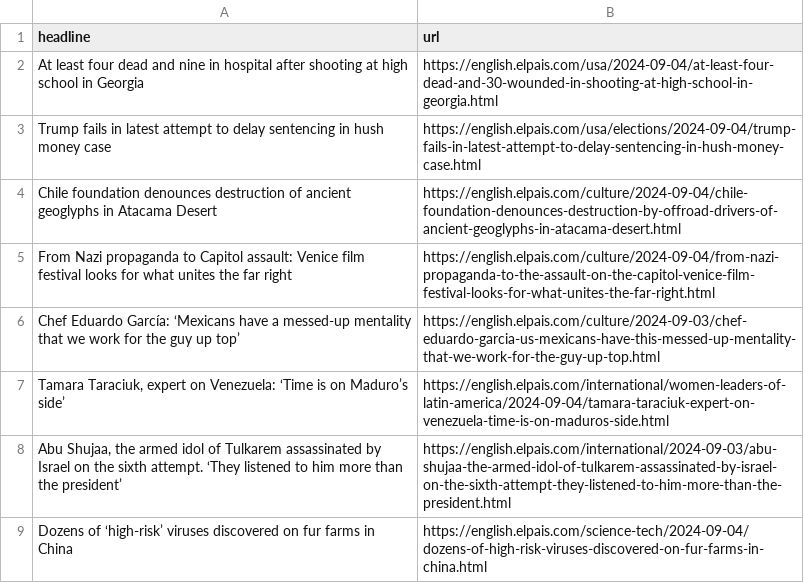
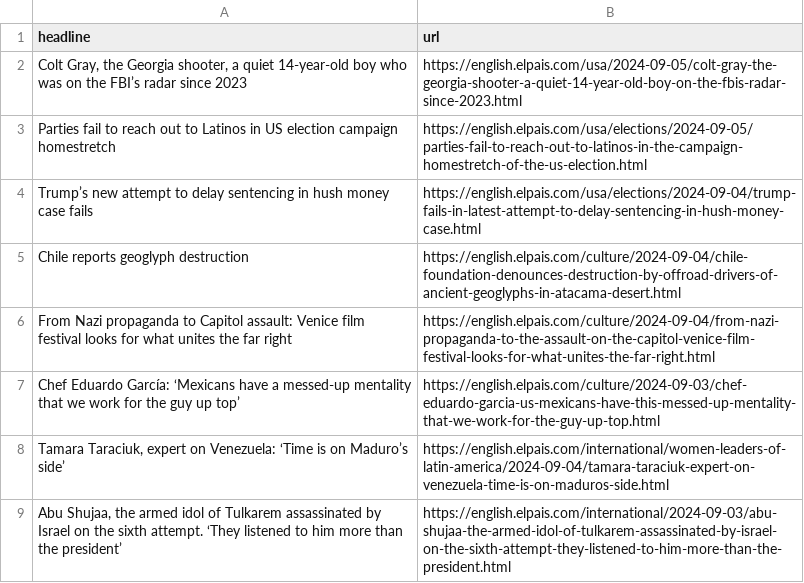
Before and after one commit to sa3991/el-pais-autoscraper, a CSV file: headlines.csv, drawn as a sheet; only a part is shown; the shorter side is filled out with more unchanged rows.

```diff
--- a/headlines.csv
+++ b/headlines.csv
@@ -1,5 +1,7 @@
 headline,url
-At least four dead and nine in hospital after shooting at high school in Georgia,https://english.elpais.com/usa/2024-09-04/at-least-four-dead-and-30-wounded-in-shooting-at-high-school-in-georgia.html
-Trump fails in latest attempt to delay sentencing in hush money case,https://english.elpais.com/usa/elections/2024-09-04/trump-fails-in-latest-attempt-to-delay-sentencing-in-hush-money-case.html
-Chile foundation denounces destruction of ancient geoglyphs in Atacama Desert,https://english.elpais.com/culture/2024-09-04/chile-foundation-denounces-destruction-by-offroad-drivers-of-ancient-geoglyphs-in-atacama-desert.html
+"Colt Gray, the Georgia shooter, a quiet 14-year-old boy who was on the FBI’s radar since 2023",https://english.elpais.com/usa/2024-09-05/colt-gray-the-georgia-shooter-a-quiet-14-year-old-boy-on-the-fbis-radar-since-2023.html
+Parties fail to reach out to Latinos in US election campaign homestretch,https://english.elpais.com/usa/elections/2024-09-05/parties-fail-to-reach-out-to-latinos-in-the-campaign-homestretch-of-the-us-election.html
+"Trump’s new attempt to delay sentencing in hush money case fails
+",https://english.elpais.com/usa/elections/2024-09-04/trump-fails-in-latest-attempt-to-delay-sentencing-in-hush-money-case.html
+Chile reports geoglyph destruction,https://english.elpais.com/culture/2024-09-04/chile-foundation-denounces-destruction-by-offroad-drivers-of-ancient-geoglyphs-in-atacama-desert.html
 From Nazi propaganda to Capitol assault: Venice film festival looks for what unites the far right,https://english.elpais.com/culture/2024-09-04/from-nazi-propaganda-to-the-assault-on-the-capitol-venice-film-festival-looks-for-what-unites-the-far-right.html
```
